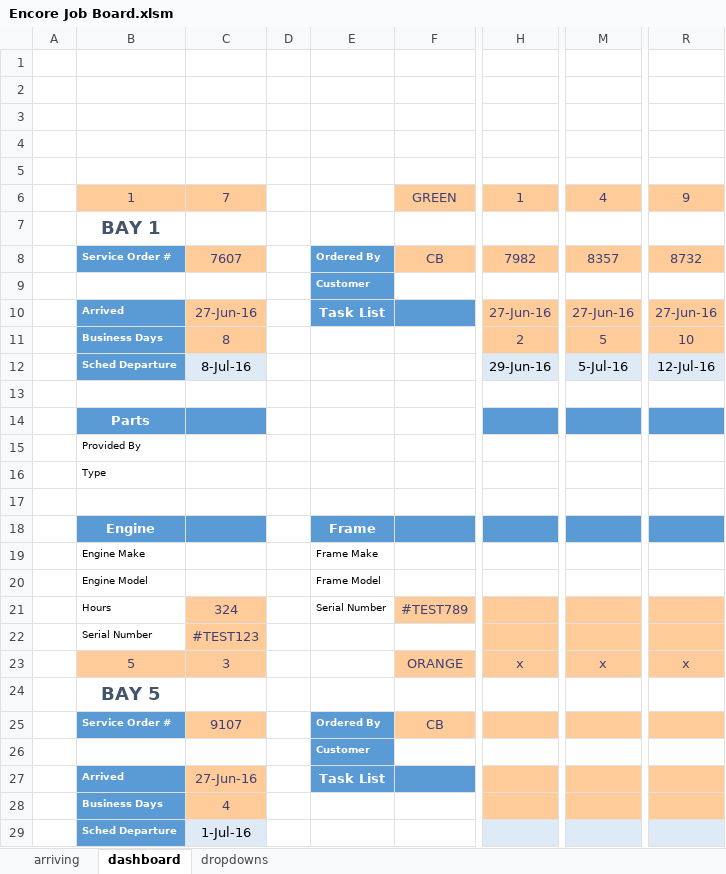
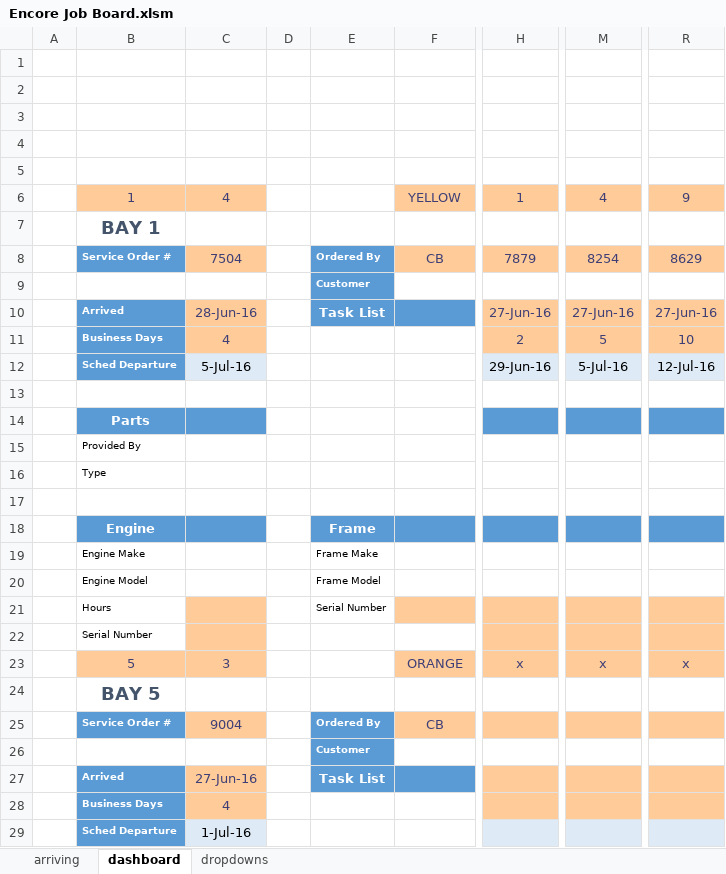
Before and after one commit to Chris-Barnard/encore-excel, an Excel workbook: Dashboard/Encore Job Board.xlsm, sheet dashboard, drawn as a sheet; only a part is shown, gaps mark what is left out; values as stored, in another font and other column widths than the file's, no borders; charts and pictures and conditional formats not drawn; the diff names each change by its address in the sheet, - before the commit and + after, or states it on an @@ line.

```diff
--- a/Dashboard/Encore Job Board.xlsm (sheet dashboard)
+++ b/Dashboard/Encore Job Board.xlsm (sheet dashboard)
-C6: 7
+C6: 4
-F6: GREEN
+F6: YELLOW
-C8: 7607
+C8: 7504
-H8: 7982
+H8: 7879
-M8: 8357
+M8: 8254
-R8: 8732
+R8: 8629
-C10: 27-Jun-16
+C10: 28-Jun-16
-C11: 8
+C11: 4
-C12: 8-Jul-16
+C12: 5-Jul-16
-C21: 324
+C21: (empty)
-F21: #TEST789
+F21: (empty)
-C22: #TEST123
+C22: (empty)
-C25: 9107
+C25: 9004
```
Also changed, not shown: charts or pictures.
